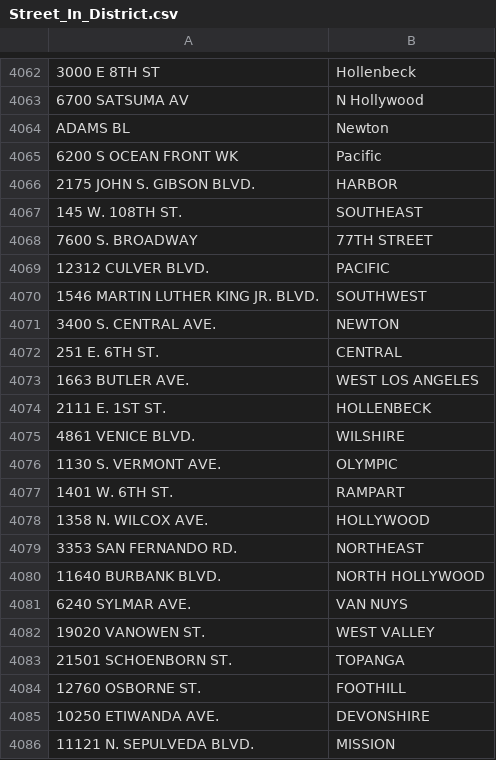
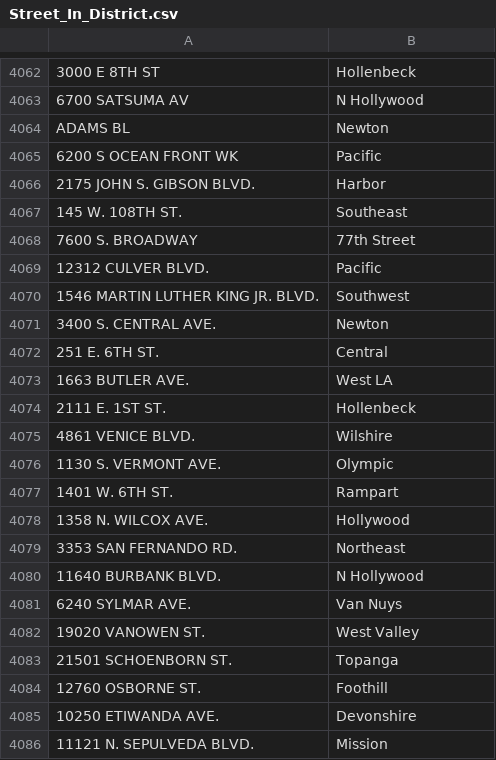
Before and after one commit to Emulars/adm-project, a CSV file: Neo4J/to_import/Street_In_District.csv, drawn as a sheet; only a part is shown, gaps mark what is left out.

```diff
--- a/Neo4J/to_import/Street_In_District.csv
+++ b/Neo4J/to_import/Street_In_District.csv
@@ -4065,22 +4065,22 @@ ADAMS BL,Newton
 6200 S OCEAN FRONT WK,Pacific
-2175 JOHN S. GIBSON BLVD.,HARBOR
-145 W. 108TH ST.,SOUTHEAST
-7600 S. BROADWAY,77TH STREET
-12312 CULVER BLVD.,PACIFIC
-1546 MARTIN LUTHER KING JR. BLVD.,SOUTHWEST
-3400 S. CENTRAL AVE.,NEWTON
-251 E. 6TH ST.,CENTRAL
-1663 BUTLER AVE.,WEST LOS ANGELES
-2111 E. 1ST ST.,HOLLENBECK
-4861 VENICE BLVD.,WILSHIRE
-1130 S. VERMONT AVE.,OLYMPIC
-1401 W. 6TH ST.,RAMPART
-1358 N. WILCOX AVE.,HOLLYWOOD
-3353 SAN FERNANDO RD.,NORTHEAST
-11640 BURBANK BLVD.,NORTH HOLLYWOOD
-6240 SYLMAR AVE.,VAN NUYS
-19020 VANOWEN ST.,WEST VALLEY
-21501 SCHOENBORN ST.,TOPANGA
-12760 OSBORNE ST.,FOOTHILL
-10250 ETIWANDA AVE.,DEVONSHIRE
-11121 N. SEPULVEDA BLVD.,MISSION
+2175 JOHN S. GIBSON BLVD.,Harbor
+145 W. 108TH ST.,Southeast
+7600 S. BROADWAY,77th Street
+12312 CULVER BLVD.,Pacific
+1546 MARTIN LUTHER KING JR. BLVD.,Southwest
+3400 S. CENTRAL AVE.,Newton
+251 E. 6TH ST.,Central
+1663 BUTLER AVE.,West LA
+2111 E. 1ST ST.,Hollenbeck
+4861 VENICE BLVD.,Wilshire
+1130 S. VERMONT AVE.,Olympic
+1401 W. 6TH ST.,Rampart
+1358 N. WILCOX AVE.,Hollywood
+3353 SAN FERNANDO RD.,Northeast
+11640 BURBANK BLVD.,N Hollywood
+6240 SYLMAR AVE.,Van Nuys
+19020 VANOWEN ST.,West Valley
+21501 SCHOENBORN ST.,Topanga
+12760 OSBORNE ST.,Foothill
+10250 ETIWANDA AVE.,Devonshire
+11121 N. SEPULVEDA BLVD.,Mission
```
Also changed, not shown: dataset/Updated_LAPD_Police_Stations.csv, 1 other file.
